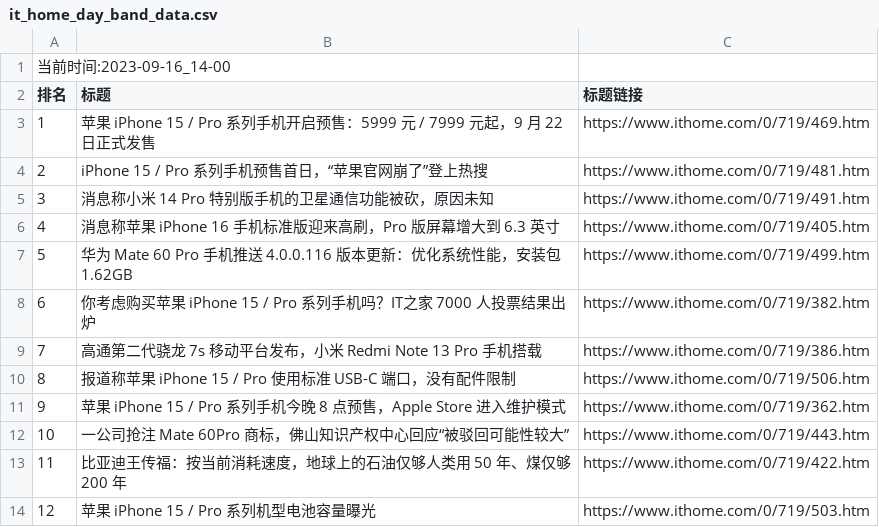
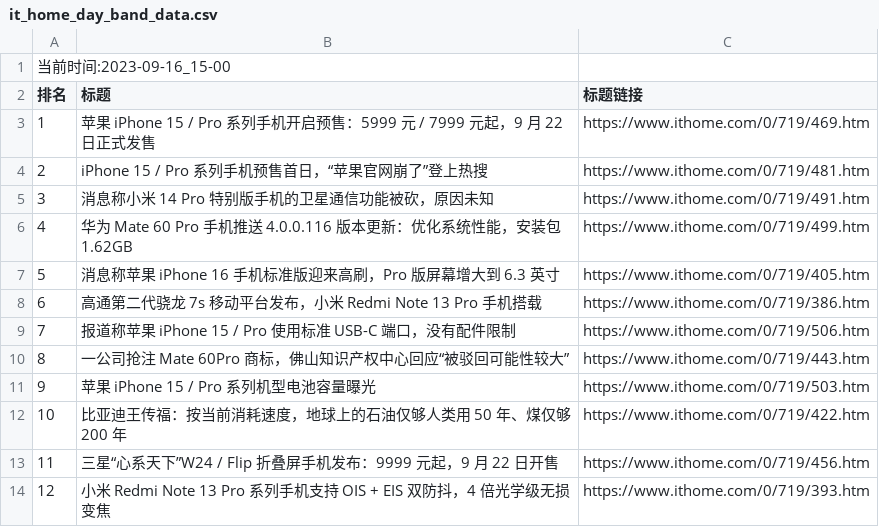
Before and after one commit to zhaowei1869/python_spider, a CSV file: 微博热搜/data/it_home_day_band_data.csv, drawn as a sheet; removed rows and columns are numbered as before the commit, all else as after; the diff names each change by its address in the sheet, - before the commit and + after, or states it on an @@ line.

```diff
--- a/微博热搜/data/it_home_day_band_data.csv
+++ b/微博热搜/data/it_home_day_band_data.csv
@@ column A (排名) renumbered between rows 1 and 12 @@
@@ row 7 moved to row 6: 4 @@
-row 8: 6 | 你考虑购买苹果 iPhone 15 / Pro 系列手机吗？IT之家 7000 人投票结果出炉 | https://www.ithome.com/0/719/382.htm
-row 11: 9 | 苹果 iPhone 15 / Pro 系列手机今晚 8 点预售，Apple Store 进入维护模式 | https://www.ithome.com/0/719/362.htm
@@ row 14 moved to row 11: 9 @@
+row 13: 11 | 三星“心系天下”W24 / Flip 折叠屏手机发布：9999 元起，9 月 22 日开售 | https://www.ithome.com/0/719/456.htm
+row 14: 12 | 小米 Redmi Note 13 Pro 系列手机支持 OIS + EIS 双防抖，4 倍光学级无损变焦 | https://www.ithome.com/0/719/393.htm
```
Also changed, not shown: 2 other files.
